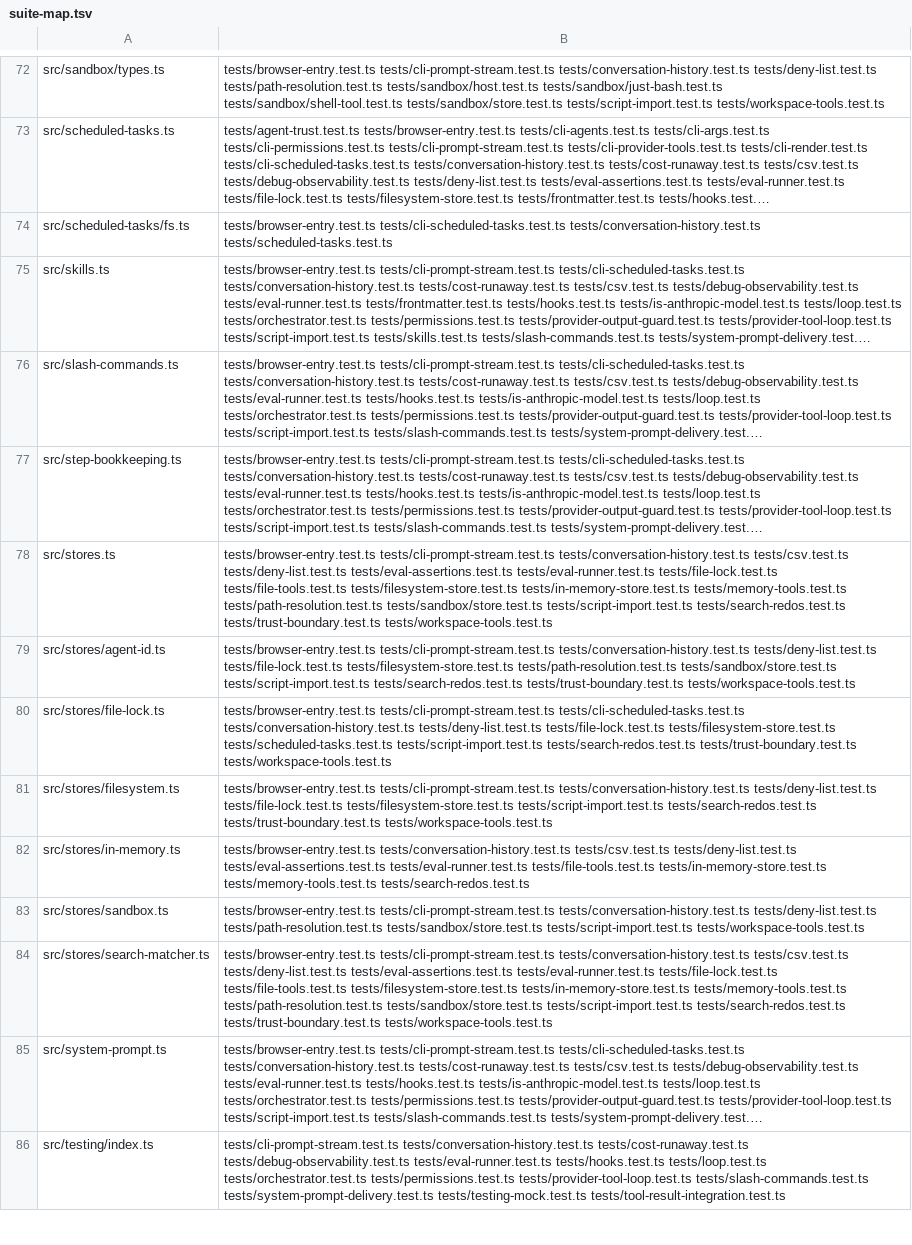
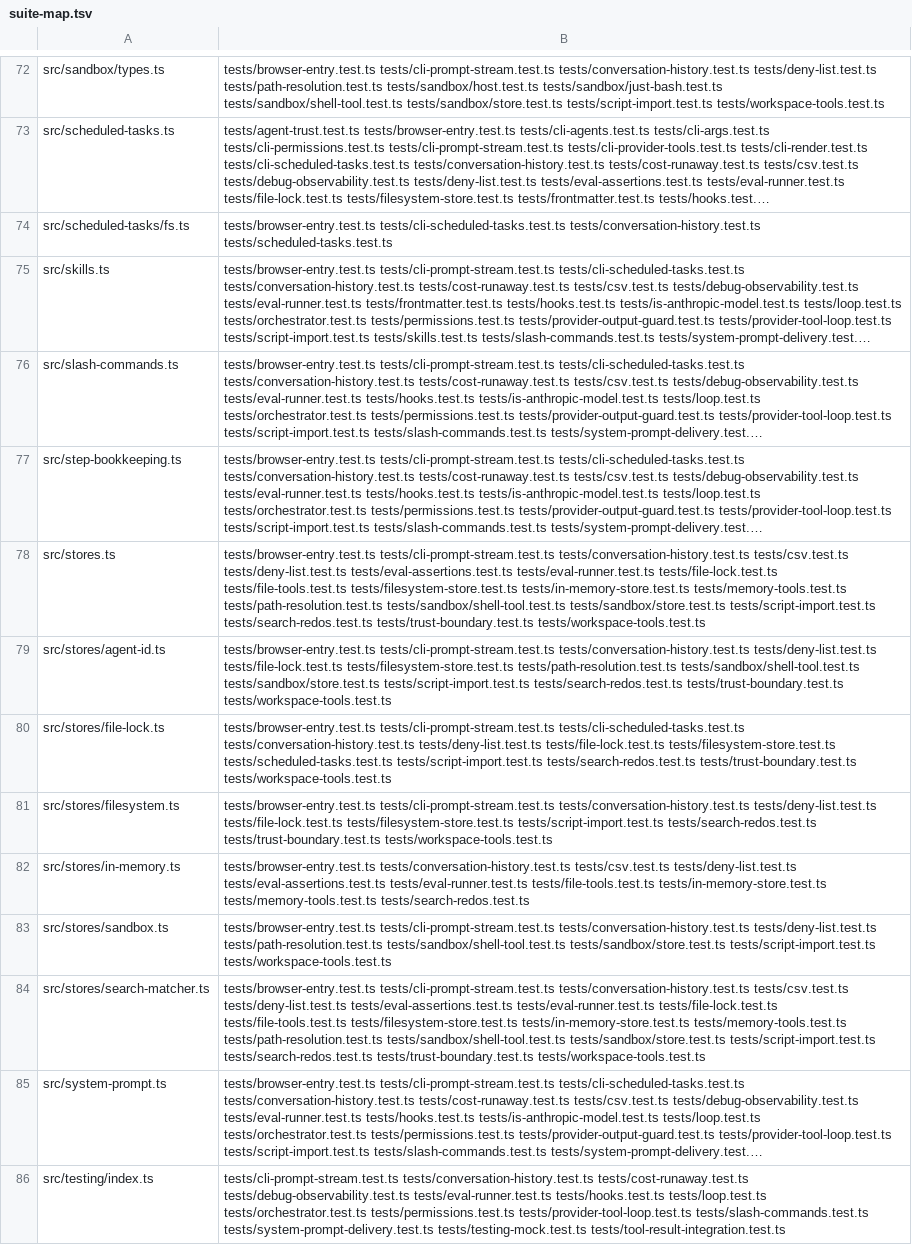
Before and after one commit to PaulKinlan/agent-do, a TSV file: tools/suite-map.tsv, drawn as a sheet; only a part is shown, gaps mark what is left out; long unchanged cells end in …; the diff names each change by its address in the sheet, - before the commit and + after, or states it on an @@ line.

Commit message:
fix(security): confine a model-supplied cwd to the workspace root (agent-do-gfp6)
The shell tool passed `cwd` straight through to `SandboxApi.exec`, so the one
path argument a model controls was the one nobody checked: `cwd: "/etc"` (or
`../..`) ran the command in a host directory of its choosing and returned what
it listed. The description's "access is scoped to whatever the connector allows"
described the paths a command touches, not the directory it starts in, and the
file tools' deny list never sees a shell.

`cwd` is now resolved against `workspaceRoot` (default: the tool's own `cwd`,
else the connector's default) and refused, as a blocked ToolResult that runs
nothing, when it lands outside. Two steps, because either alone is escapable:
a lexical check catches `..` and absolute paths, then both ends are attested
through the connector with the same `realpathSafe` walk the file tools use, so a
symlink inside the workspace cannot be the way out. A path the connector cannot
attest is refused rather than trusted - the walk's contract since agent-do-vn9 is
that only a positively attested path is ok.

The tool's own default `cwd` is untouched (it is the operator's choice), and
`allowCwdEscape: true` is the declared opt-out for shells that are deliberately
not workspace-scoped, in the same spirit as passing createHostSandbox()
explicitly.

Before/after on the host connector, same script: `cwd: "/etc"` printed /etc and
changed nothing for the model on main; here it is refused, as is `../..` and
`/etc/../etc`, while `.` and the default root still run.

Gate cost: `src/tools/shell-tool.ts` still selects the same three suites, but
`tests/sandbox/shell-tool.test.ts` now imports the store path layer, so the map
adds it to the rows for src/stores*.ts - one extra 1.2 s suite when a store
module changes. Measured, and worth it to reuse the attested walk instead of
hand-rolling a second one.

Release-note: A shell tool's model-supplied `cwd` is now confined to the workspace root and refused (blocked, nothing runs) when it escapes lexically or through a symlink; `workspaceRoot` sets the root and `allowCwdEscape: true` opts out.

```diff
--- a/tools/suite-map.tsv
+++ b/tools/suite-map.tsv
-B78: …tests/memory-tools.test.ts tests/path-resolution.test.ts tests/sandbox/store.test.ts tests/script-import.test.ts…
+B78: …tests/memory-tools.test.ts tests/path-resolution.test.ts tests/sandbox/shell-tool.test.ts tests/sandbox/store.test.ts tests/script-import.test.ts…
-B79: …tests/filesystem-store.test.ts tests/path-resolution.test.ts tests/sandbox/store.test.ts tests/script-import.test.ts…
+B79: …tests/filesystem-store.test.ts tests/path-resolution.test.ts tests/sandbox/shell-tool.test.ts tests/sandbox/store.test.ts tests/script-import.test.ts…
-B83: …tests/deny-list.test.ts tests/path-resolution.test.ts tests/sandbox/store.test.ts tests/script-import.test.ts…
+B83: …tests/deny-list.test.ts tests/path-resolution.test.ts tests/sandbox/shell-tool.test.ts tests/sandbox/store.test.ts tests/script-import.test.ts…
-B84: …tests/memory-tools.test.ts tests/path-resolution.test.ts tests/sandbox/store.test.ts tests/script-import.test.ts…
+B84: …tests/memory-tools.test.ts tests/path-resolution.test.ts tests/sandbox/shell-tool.test.ts tests/sandbox/store.test.ts tests/script-import.test.ts…
```
Also changed, not shown: 4 other files.
